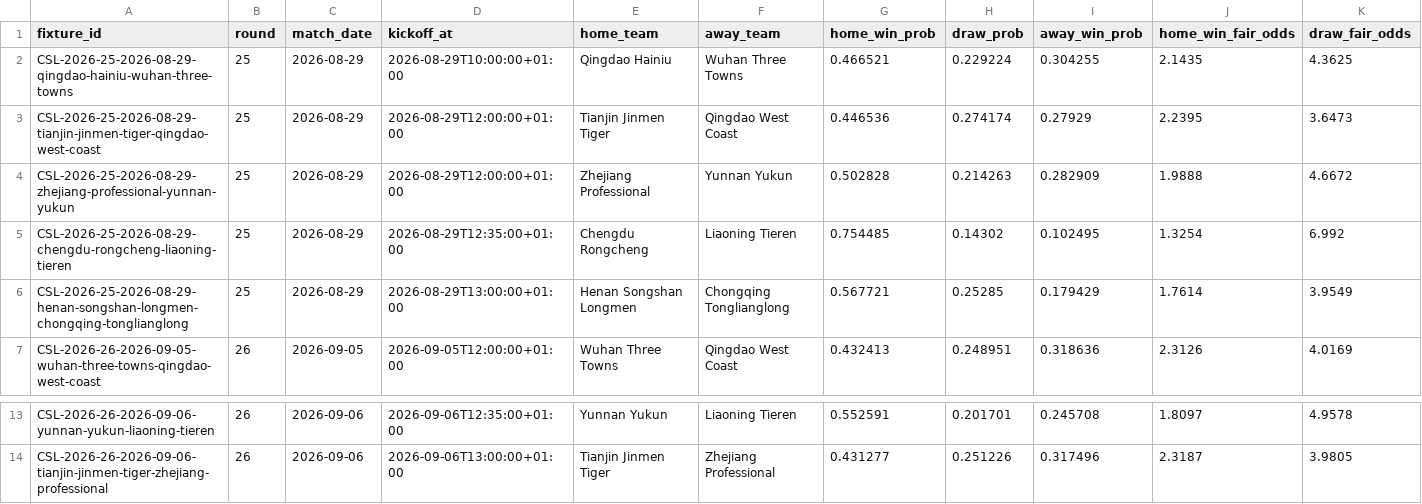
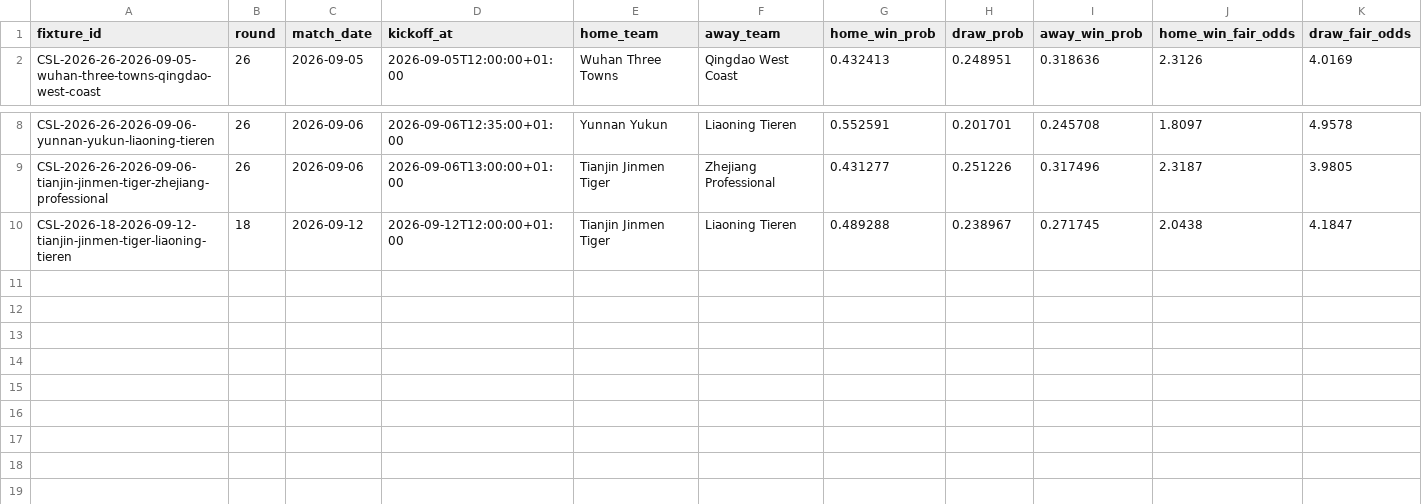
Before and after one commit to jiajun-builds/cslmonitor, a CSV file: data/dashboard/csv/match_predictions.csv, drawn as a sheet; only a part is shown, gaps mark what is left out; removed rows and columns are numbered as before the commit, all else as after; rows hold the shown columns only; the diff names each change by its address in the sheet, - before the commit and + after, or states it on an @@ line.

```diff
--- a/data/dashboard/csv/match_predictions.csv
+++ b/data/dashboard/csv/match_predictions.csv
-row 2: CSL-2026-25-2026-08-29-qingdao-hainiu-wuhan-three-towns | 25 | 2026-08-29 | 2026-08-29T10:00:00+01:00 | Qingdao Hainiu | Wuhan Three Towns | 0.466521 | 0.229224 | 0.304255 | 2.1435 | 4.3625
-row 3: CSL-2026-25-2026-08-29-tianjin-jinmen-tiger-qingdao-west-coast | 25 | 2026-08-29 | 2026-08-29T12:00:00+01:00 | Tianjin Jinmen Tiger | Qingdao West Coast | 0.446536 | 0.274174 | 0.27929 | 2.2395 | 3.6473
-row 4: CSL-2026-25-2026-08-29-zhejiang-professional-yunnan-yukun | 25 | 2026-08-29 | 2026-08-29T12:00:00+01:00 | Zhejiang Professional | Yunnan Yukun | 0.502828 | 0.214263 | 0.282909 | 1.9888 | 4.6672
-row 5: CSL-2026-25-2026-08-29-chengdu-rongcheng-liaoning-tieren | 25 | 2026-08-29 | 2026-08-29T12:35:00+01:00 | Chengdu Rongcheng | Liaoning Tieren | 0.754485 | 0.14302 | 0.102495 | 1.3254 | 6.992
-row 6: CSL-2026-25-2026-08-29-henan-songshan-longmen-chongqing-tonglianglong | 25 | 2026-08-29 | 2026-08-29T13:00:00+01:00 | Henan Songshan Longmen | Chongqing Tonglianglong | 0.567721 | 0.25285 | 0.179429 | 1.7614 | 3.9549
+row 10: CSL-2026-18-2026-09-12-tianjin-jinmen-tiger-liaoning-tieren | 18 | 2026-09-12 | 2026-09-12T12:00:00+01:00 | Tianjin Jinmen Tiger | Liaoning Tieren | 0.489288 | 0.238967 | 0.271745 | 2.0438 | 4.1847
```
Also changed, not shown: data/dashboard/csv/match_results.csv, data/dashboard/csv/upcoming_fixtures.csv, 17 other files.
